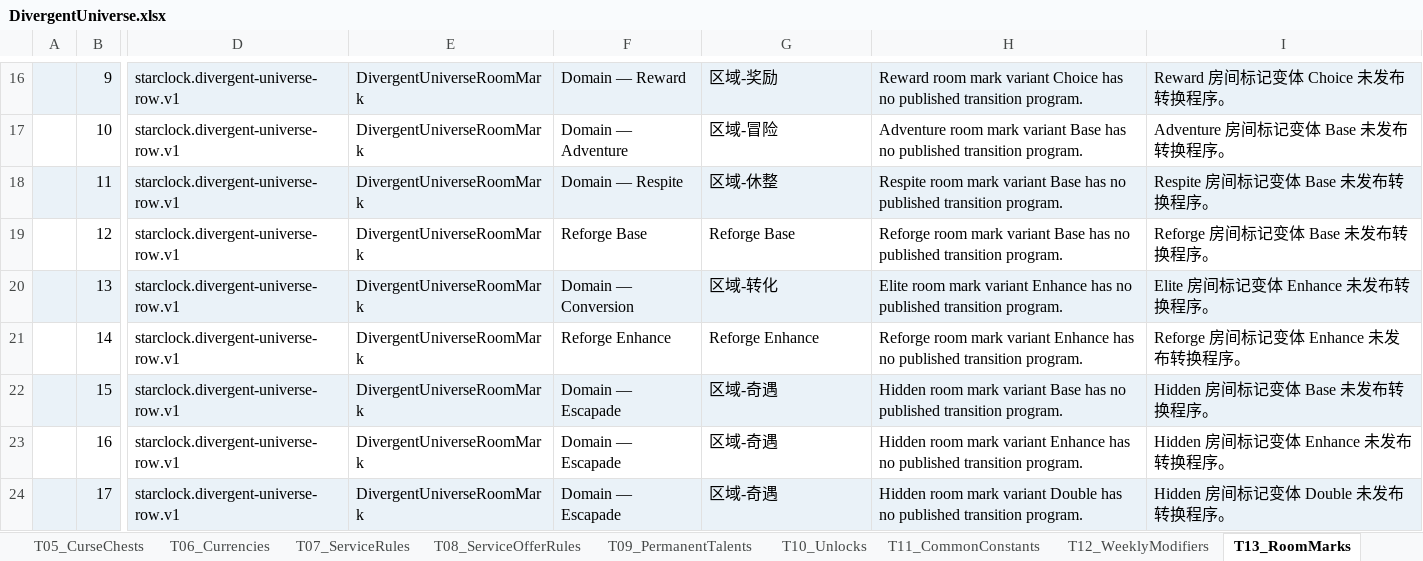
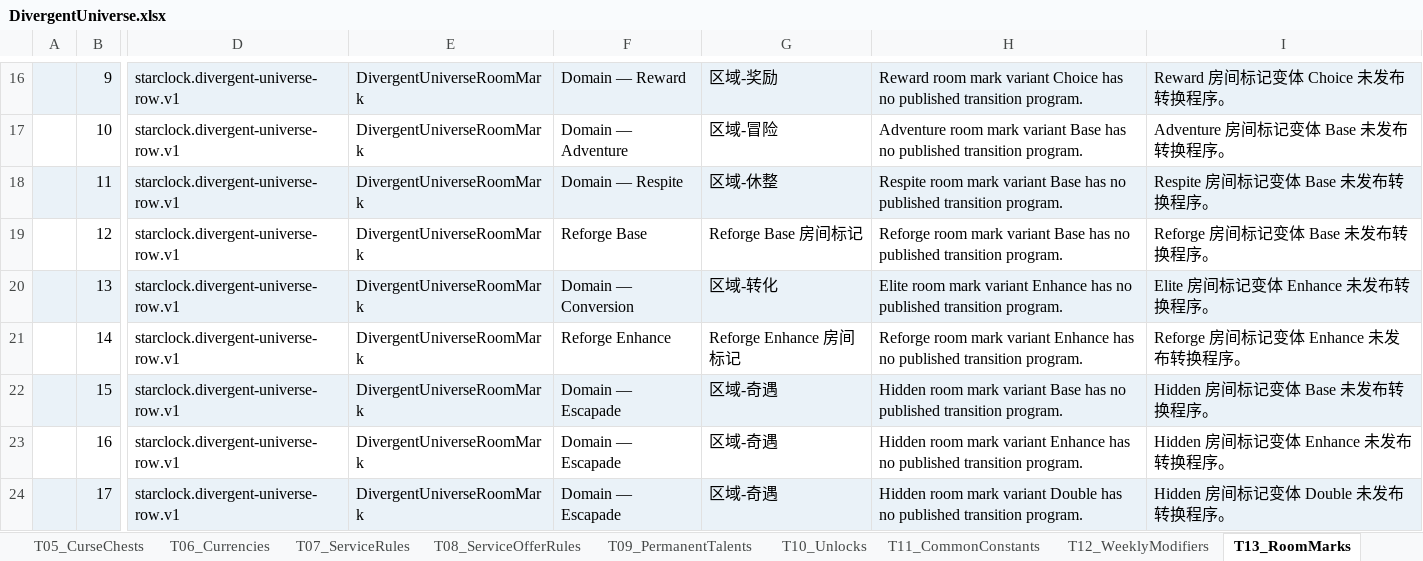
Before and after one commit to realm-labs/starclock, an Excel workbook: config/divergent-universe/data/DivergentUniverse.xlsx, sheet T13_RoomMarks, drawn as a sheet; only a part is shown, gaps mark what is left out; values as stored, in another font and other column widths than the file's, no borders; conditional formats not drawn; the diff names each change by its address in the sheet, - before the commit and + after, or states it on an @@ line.

```diff
--- a/config/divergent-universe/data/DivergentUniverse.xlsx (sheet T13_RoomMarks)
+++ b/config/divergent-universe/data/DivergentUniverse.xlsx (sheet T13_RoomMarks)
-G19: Reforge Base
+G19: Reforge Base 房间标记
-G21: Reforge Enhance
+G21: Reforge Enhance 房间标记
```
Also changed, not shown: sheet T11_CommonConstants, config/divergent-universe-generated/templates/DivergentUniverse.xlsx, config/divergent-universe-generated/templates/DivergentUniverseBindings.xlsx, 17 other files.
